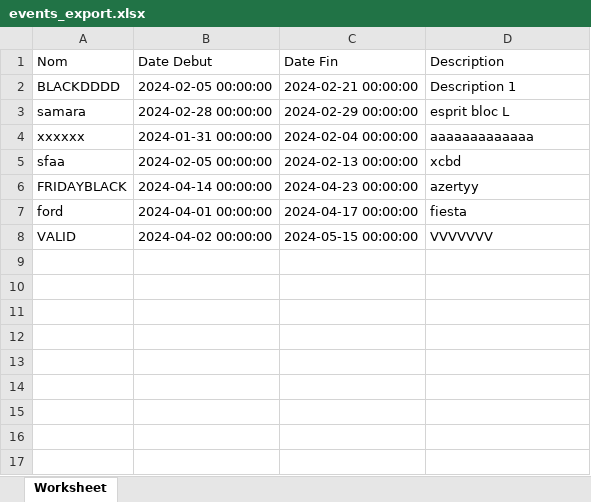
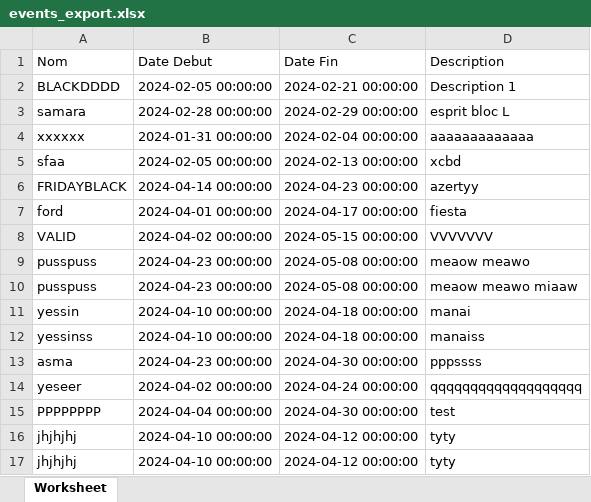
Before and after one commit to HazemMarzougui/PIDEV_3A12_Symfony, an Excel workbook: public/events_export.xlsx, sheet Worksheet, drawn as a sheet; values as stored, in another font and other column widths than the file's, no borders; the diff names each change by its address in the sheet, - before the commit and + after, or states it on an @@ line.

```diff
--- a/public/events_export.xlsx (sheet Worksheet)
+++ b/public/events_export.xlsx (sheet Worksheet)
+row 9: pusspuss | 2024-04-23 00:00:00 | 2024-05-08 00:00:00 | meaow meawo
+row 10: pusspuss | 2024-04-23 00:00:00 | 2024-05-08 00:00:00 | meaow meawo miaaw
+row 11: yessin | 2024-04-10 00:00:00 | 2024-04-18 00:00:00 | manai
+row 12: yessinss | 2024-04-10 00:00:00 | 2024-04-18 00:00:00 | manaiss
+row 13: asma | 2024-04-23 00:00:00 | 2024-04-30 00:00:00 | pppssss
+row 14: yeseer | 2024-04-02 00:00:00 | 2024-04-24 00:00:00 | qqqqqqqqqqqqqqqqqqq
+row 15: PPPPPPPP | 2024-04-04 00:00:00 | 2024-04-30 00:00:00 | test
+row 16: jhjhjhj | 2024-04-10 00:00:00 | 2024-04-12 00:00:00 | tyty
+row 17: jhjhjhj | 2024-04-10 00:00:00 | 2024-04-12 00:00:00 | tyty
```
Also changed, not shown: 15 other files.
